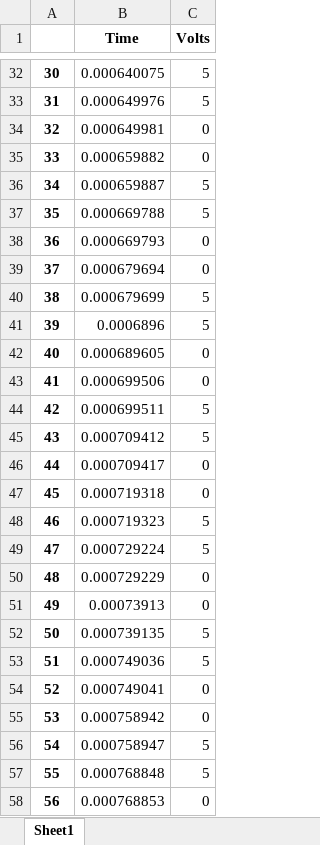
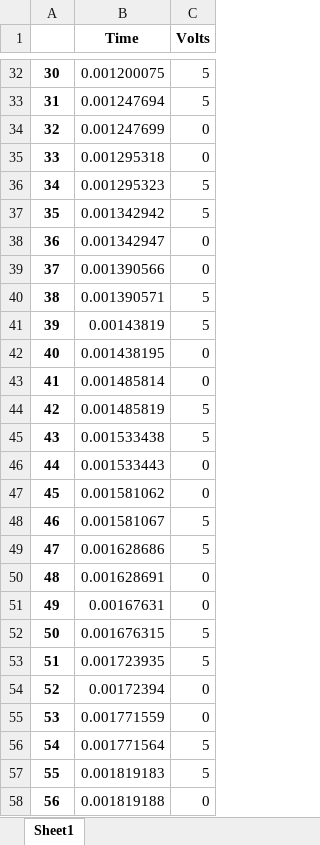
Before and after one commit to kyman123/pwl_generator, an Excel workbook: pwl.xlsx, sheet Sheet1, drawn as a sheet; only a part is shown, gaps mark what is left out; values as stored, in another font and other column widths than the file's, no borders; the diff covers the shown part only; the diff names each change by its address in the sheet, - before the commit and + after, or states it on an @@ line.

```diff
--- a/pwl.xlsx (sheet Sheet1)
+++ b/pwl.xlsx (sheet Sheet1)
-B32 (Time): 0.000640075
+B32 (Time): 0.001200075
-B33 (Time): 0.000649976
+B33 (Time): 0.001247694
-B34 (Time): 0.000649981
+B34 (Time): 0.001247699
-B35 (Time): 0.000659882
+B35 (Time): 0.001295318
-B36 (Time): 0.000659887
+B36 (Time): 0.001295323
-B37 (Time): 0.000669788
+B37 (Time): 0.001342942
-B38 (Time): 0.000669793
+B38 (Time): 0.001342947
-B39 (Time): 0.000679694
+B39 (Time): 0.001390566
-B40 (Time): 0.000679699
+B40 (Time): 0.001390571
-B41 (Time): 0.0006896
+B41 (Time): 0.00143819
-B42 (Time): 0.000689605
+B42 (Time): 0.001438195
-B43 (Time): 0.000699506
+B43 (Time): 0.001485814
-B44 (Time): 0.000699511
+B44 (Time): 0.001485819
-B45 (Time): 0.000709412
+B45 (Time): 0.001533438
-B46 (Time): 0.000709417
+B46 (Time): 0.001533443
-B47 (Time): 0.000719318
+B47 (Time): 0.001581062
-B48 (Time): 0.000719323
+B48 (Time): 0.001581067
-B49 (Time): 0.000729224
+B49 (Time): 0.001628686
-B50 (Time): 0.000729229
+B50 (Time): 0.001628691
-B51 (Time): 0.00073913
+B51 (Time): 0.00167631
-B52 (Time): 0.000739135
+B52 (Time): 0.001676315
-B53 (Time): 0.000749036
+B53 (Time): 0.001723935
-B54 (Time): 0.000749041
+B54 (Time): 0.00172394
-B55 (Time): 0.000758942
+B55 (Time): 0.001771559
-B56 (Time): 0.000758947
+B56 (Time): 0.001771564
-B57 (Time): 0.000768848
+B57 (Time): 0.001819183
-B58 (Time): 0.000768853
+B58 (Time): 0.001819188
```
Also changed, not shown: 531 edited cells elsewhere in this sheet, 3 other files.
